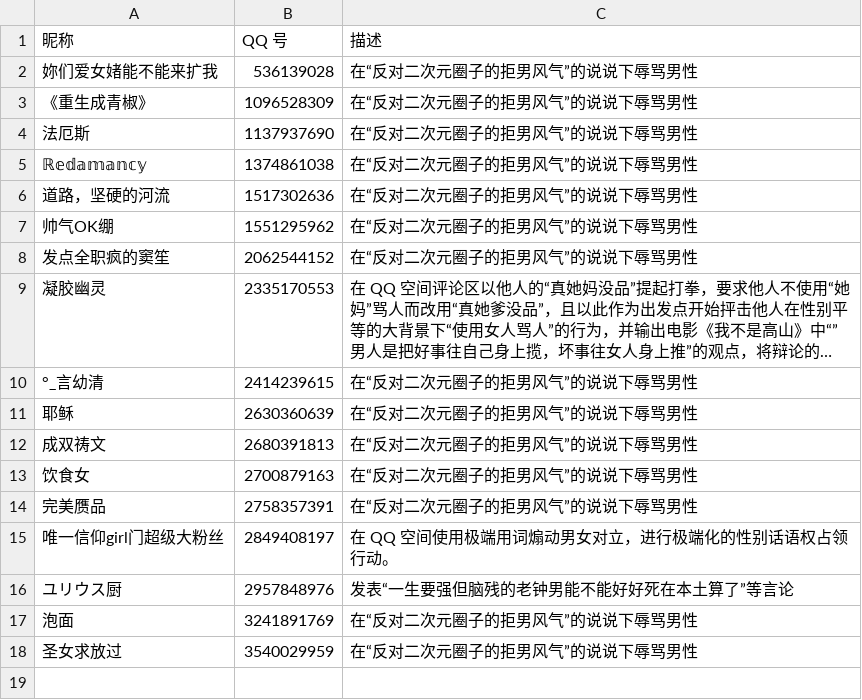
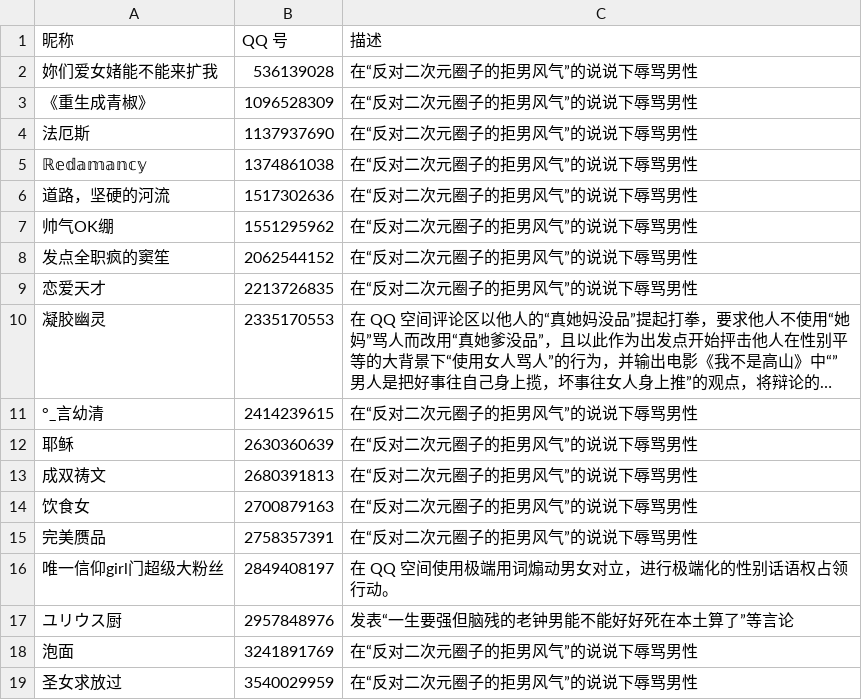
Before and after one commit to blacklisting/qq, a CSV file: 女拳.csv, drawn as a sheet; long unchanged cells end in …; the diff names each change by its address in the sheet, - before the commit and + after, or states it on an @@ line.

Commit message:
Update with a comment just seen.

```diff
--- a/女拳.csv
+++ b/女拳.csv
+row 9: 恋爱天才 | 2213726835 | 在“反对二次元圈子的拒男风气”的说说下辱骂男性
```
